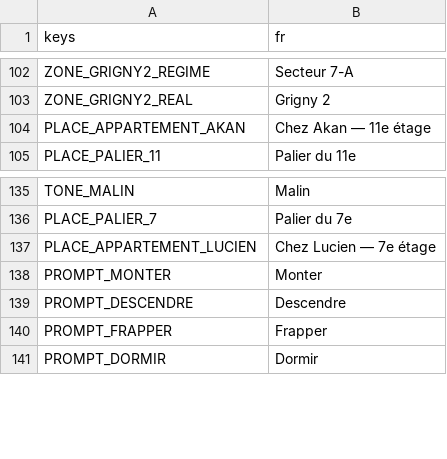
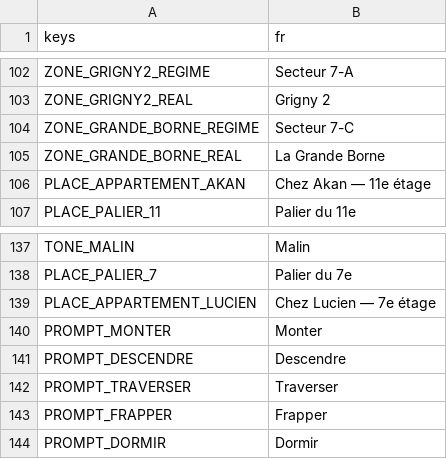
Before and after one commit to Yato-350/91350, a CSV file: locale/strings.csv, drawn as a sheet; only a part is shown, gaps mark what is left out.

```diff
--- a/locale/strings.csv
+++ b/locale/strings.csv
@@ -103,2 +103,4 @@ ZONE_GRIGNY2_REGIME,"Secteur 7-A"
 ZONE_GRIGNY2_REAL,"Grigny 2"
+ZONE_GRANDE_BORNE_REGIME,"Secteur 7-C"
+ZONE_GRANDE_BORNE_REAL,"La Grande Borne"
 PLACE_APPARTEMENT_AKAN,"Chez Akan — 11e étage"
@@ -139,2 +141,3 @@ PROMPT_MONTER,"Monter"
 PROMPT_DESCENDRE,"Descendre"
+PROMPT_TRAVERSER,"Traverser"
 PROMPT_FRAPPER,"Frapper"
```
Also changed, not shown: 6 other files.
